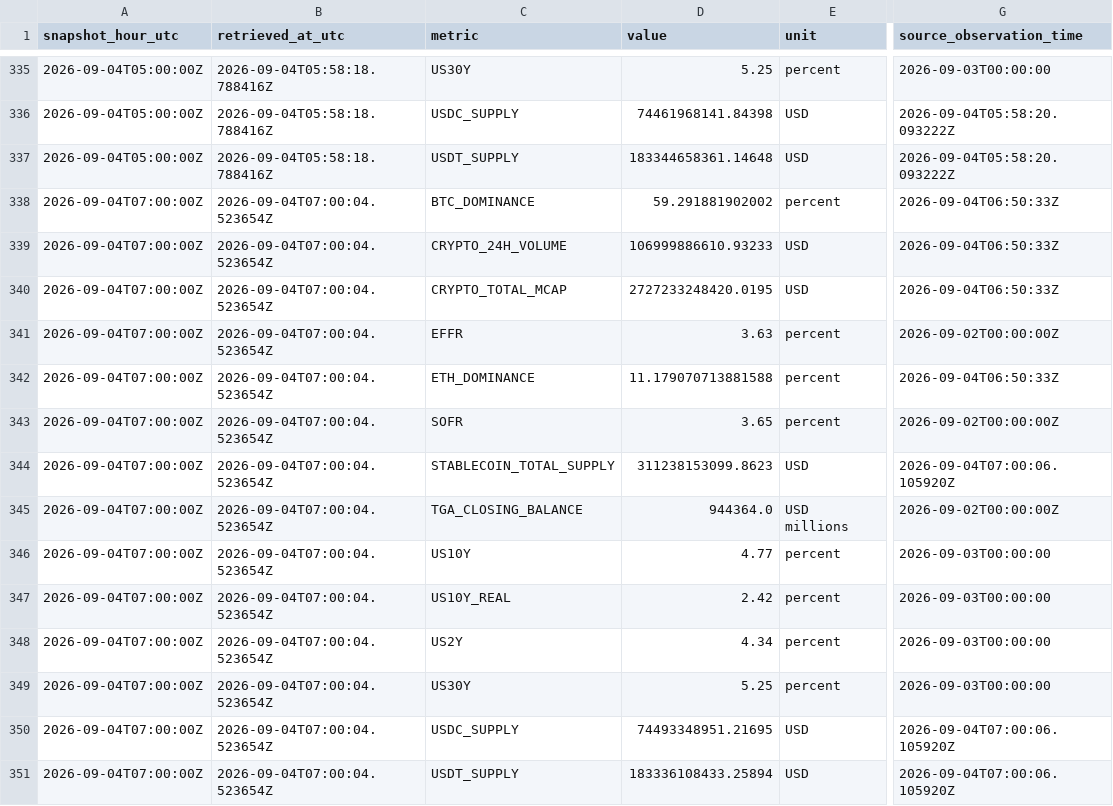
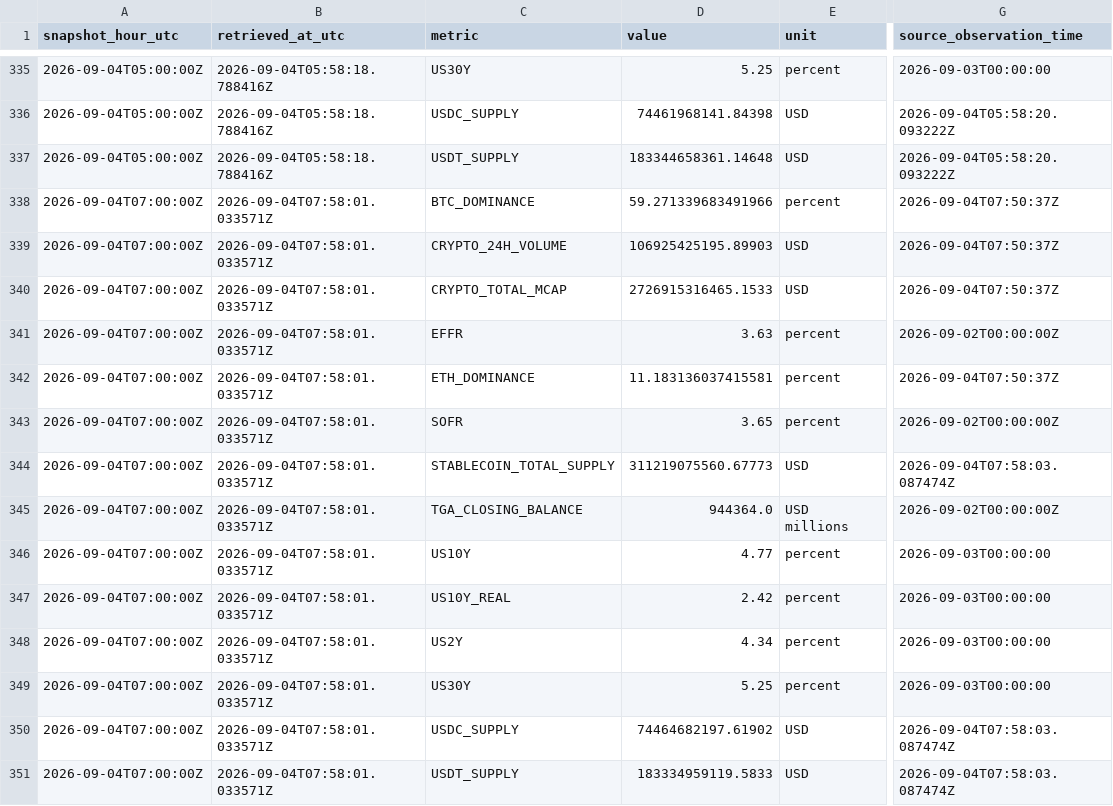
Before and after one commit to sovet12345688-debug/master-alt-cvd, a CSV file: market_vault/data/market_history.csv, drawn as a sheet; only a part is shown, gaps mark what is left out; the diff names each change by its address in the sheet, - before the commit and + after, or states it on an @@ line.

Commit message:
data: hourly MARKET data vault snapshot

```diff
--- a/market_vault/data/market_history.csv
+++ b/market_vault/data/market_history.csv
-B338:B351 (retrieved_at_utc): 2026-09-04T07:00:04.523654Z
+B338:B351 (retrieved_at_utc): 2026-09-04T07:58:01.033571Z
-D338 (value): 59.291881902002
+D338 (value): 59.271339683491966
-G338:G340 (source_observation_time): 2026-09-04T06:50:33Z
+G338:G340 (source_observation_time): 2026-09-04T07:50:37Z
-D339 (value): 106999886610.93233
+D339 (value): 106925425195.89903
-D340 (value): 2727233248420.0195
+D340 (value): 2726915316465.1533
-D342 (value): 11.179070713881588
+D342 (value): 11.183136037415581
-G342 (source_observation_time): 2026-09-04T06:50:33Z
+G342 (source_observation_time): 2026-09-04T07:50:37Z
-D344 (value): 311238153099.8623
+D344 (value): 311219075560.67773
-G344 (source_observation_time): 2026-09-04T07:00:06.105920Z
+G344 (source_observation_time): 2026-09-04T07:58:03.087474Z
-D350 (value): 74493348951.21695
+D350 (value): 74464682197.61902
-G350:G351 (source_observation_time): 2026-09-04T07:00:06.105920Z
+G350:G351 (source_observation_time): 2026-09-04T07:58:03.087474Z
-D351 (value): 183336108433.25894
+D351 (value): 183334959119.5833
```
Also changed, not shown: 2 other files.
